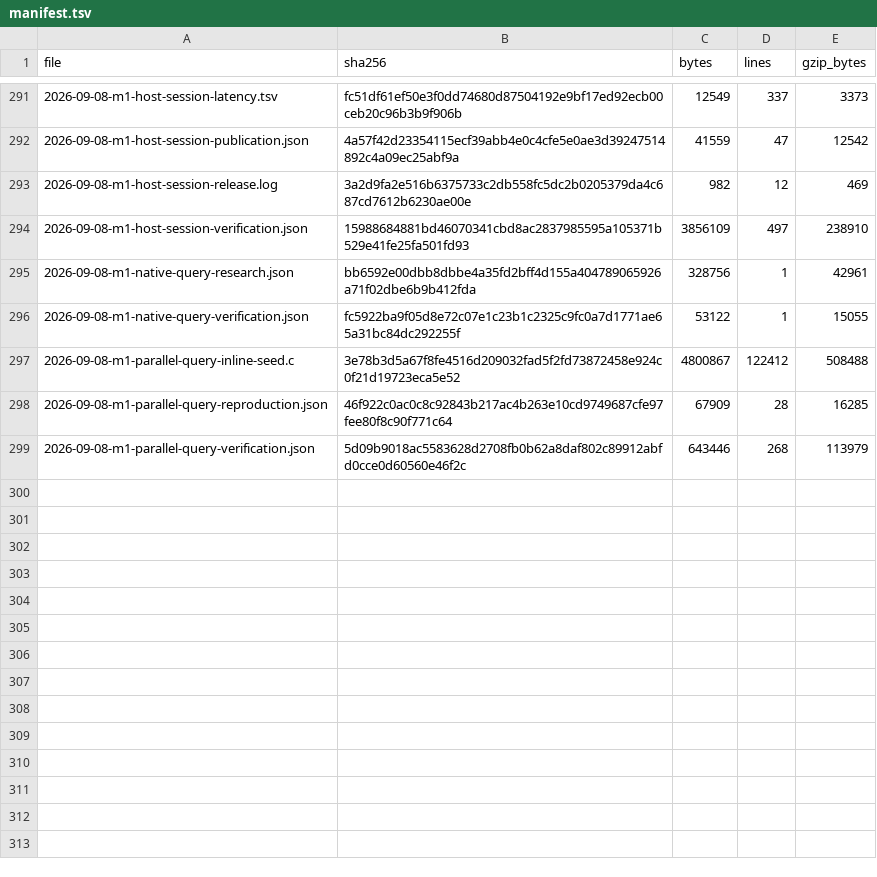
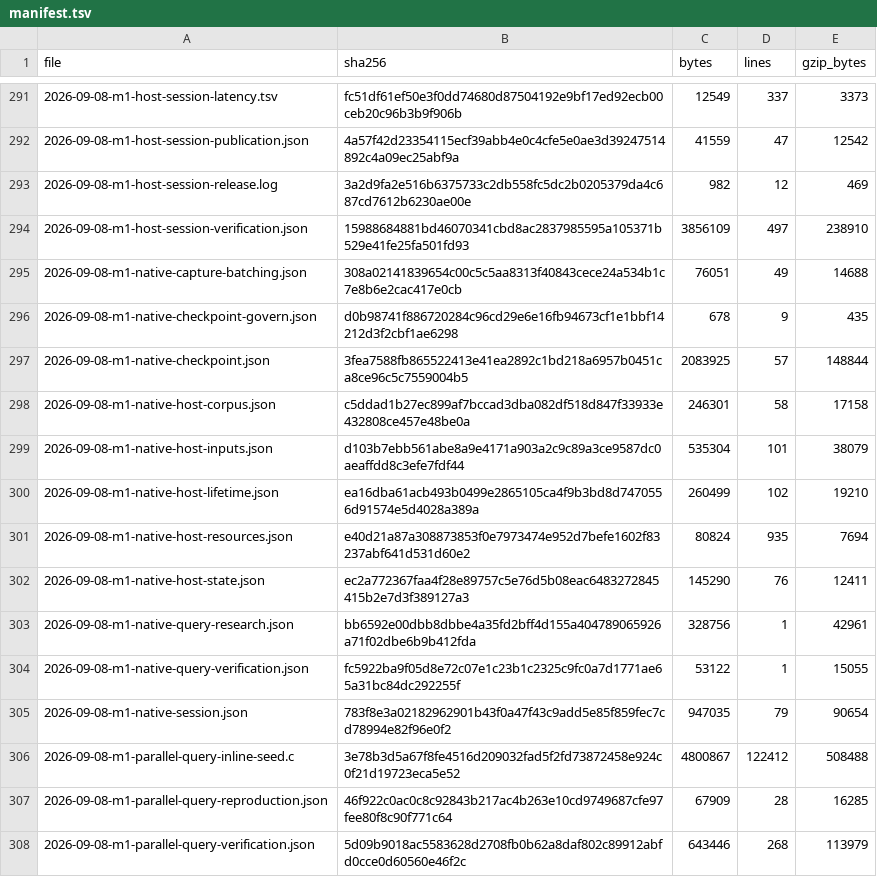
Before and after one commit to pgorzelany/slim, a TSV file: benchmarks/results/archive/manifest.tsv, drawn as a sheet; only a part is shown, gaps mark what is left out; the diff names each change by its address in the sheet, - before the commit and + after, or states it on an @@ line.

Commit message:
Build and retain native artifacts in compiler sessions
Connect RFC-0145 queries through checked native build frames, immutable tool input capture, bounded process handling, and explicit recovery. Add public differential, fault, capacity, resource and timing verification; batch exact dependency validation to reduce capture startup. Required checkpoint checks pass in the recorded composite. Full M1 release closure remains pending.

```diff
--- a/benchmarks/results/archive/manifest.tsv
+++ b/benchmarks/results/archive/manifest.tsv
+row 295: 2026-09-08-m1-native-capture-batching.json | 308a02141839654c00c5c5aa8313f40843cece24a534b1c7e8b6e2cac417e0cb | 76051 | 49 | 14688
+row 296: 2026-09-08-m1-native-checkpoint-govern.json | d0b98741f886720284c96cd29e6e16fb94673cf1e1bbf14212d3f2cbf1ae6298 | 678 | 9 | 435
+row 297: 2026-09-08-m1-native-checkpoint.json | 3fea7588fb865522413e41ea2892c1bd218a6957b0451ca8ce96c5c7559004b5 | 2083925 | 57 | 148844
+row 298: 2026-09-08-m1-native-host-corpus.json | c5ddad1b27ec899af7bccad3dba082df518d847f33933e432808ce457e48be0a | 246301 | 58 | 17158
+row 299: 2026-09-08-m1-native-host-inputs.json | d103b7ebb561abe8a9e4171a903a2c9c89a3ce9587dc0aeaffdd8c3efe7fdf44 | 535304 | 101 | 38079
+row 300: 2026-09-08-m1-native-host-lifetime.json | ea16dba61acb493b0499e2865105ca4f9b3bd8d7470556d91574e5d4028a389a | 260499 | 102 | 19210
+row 301: 2026-09-08-m1-native-host-resources.json | e40d21a87a308873853f0e7973474e952d7befe1602f83237abf641d531d60e2 | 80824 | 935 | 7694
+row 302: 2026-09-08-m1-native-host-state.json | ec2a772367faa4f28e89757c5e76d5b08eac6483272845415b2e7d3f389127a3 | 145290 | 76 | 12411
+row 305: 2026-09-08-m1-native-session.json | 783f8e3a02182962901b43f0a47f43c9add5e85f859fec7cd78994e82f96e0f2 | 947035 | 79 | 90654
```
Also changed, not shown: 55 other files.
